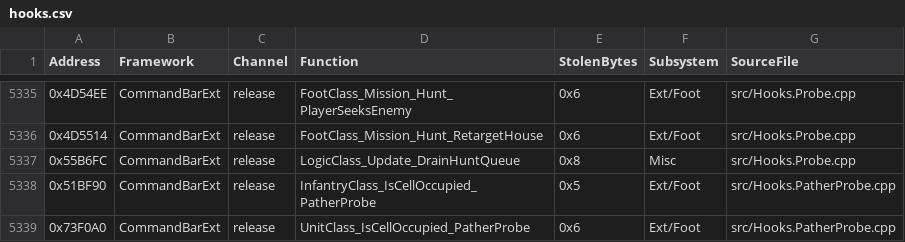
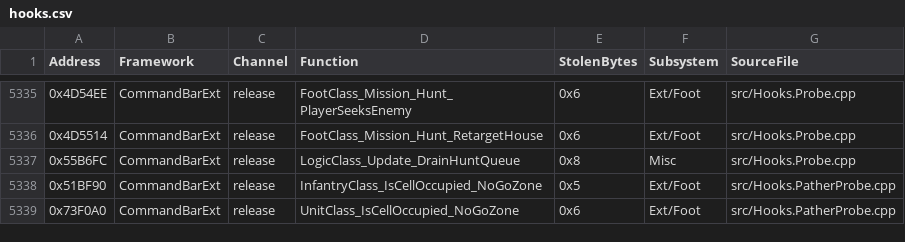
Before and after one commit to SethGekco/YR-Hook-Encyclopedia, a CSV file: registry/hooks.csv, drawn as a sheet; only a part is shown, gaps mark what is left out.

```diff
--- a/registry/hooks.csv
+++ b/registry/hooks.csv
@@ -5337,3 +5337,3 @@ Address,Framework,Channel,Function,StolenBytes,Subsystem,SourceFile
 0x55B6FC,CommandBarExt,release,LogicClass_Update_DrainHuntQueue,0x8,Misc,src/Hooks.Probe.cpp
-0x51BF90,CommandBarExt,release,InfantryClass_IsCellOccupied_PatherProbe,0x5,Ext/Foot,src/Hooks.PatherProbe.cpp
-0x73F0A0,CommandBarExt,release,UnitClass_IsCellOccupied_PatherProbe,0x6,Ext/Foot,src/Hooks.PatherProbe.cpp
+0x51BF90,CommandBarExt,release,InfantryClass_IsCellOccupied_NoGoZone,0x5,Ext/Foot,src/Hooks.PatherProbe.cpp
+0x73F0A0,CommandBarExt,release,UnitClass_IsCellOccupied_NoGoZone,0x6,Ext/Foot,src/Hooks.PatherProbe.cpp
```
